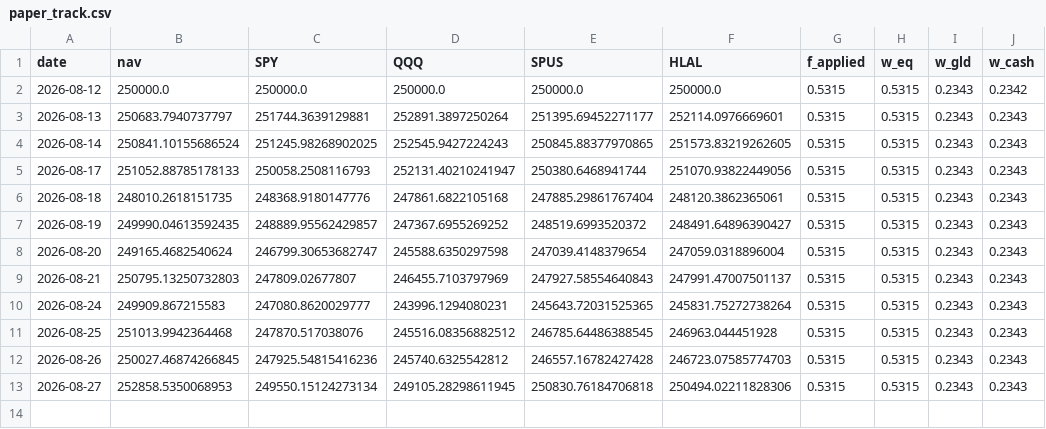
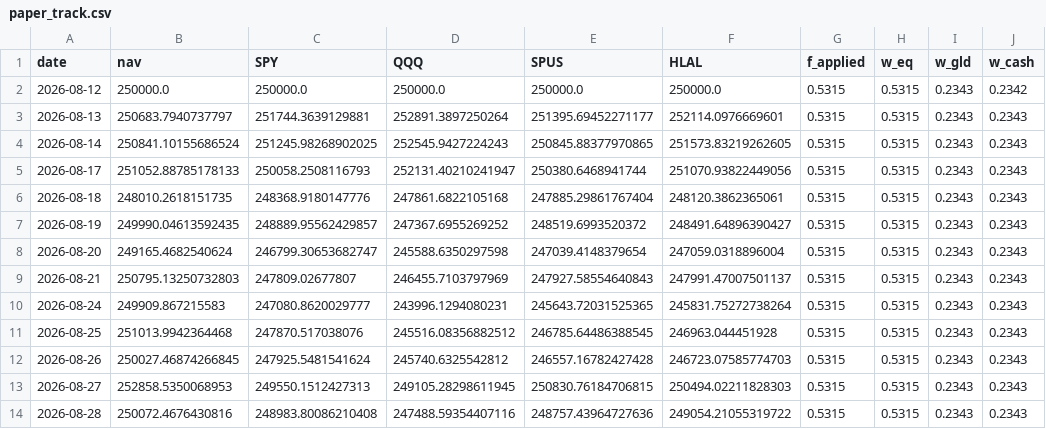
Before and after one commit to shaqebadi/fortress-dashboard, a CSV file: data/paper_track.csv, drawn as a sheet.

```diff
--- a/data/paper_track.csv
+++ b/data/paper_track.csv
@@ -11,3 +11,4 @@ date,nav,SPY,QQQ,SPUS,HLAL,f_applied,w_eq,w_gld,w_cash
 2026-08-25,251013.9942364468,247870.517038076,245516.08356882512,246785.64486388545,246963.044451928,0.5315,0.5315,0.2343,0.2343
-2026-08-26,250027.46874266845,247925.54815416236,245740.6325542812,246557.16782427428,246723.07585774703,0.5315,0.5315,0.2343,0.2343
-2026-08-27,252858.5350068953,249550.15124273134,249105.28298611945,250830.76184706818,250494.02211828306,0.5315,0.5315,0.2343,0.2343
+2026-08-26,250027.46874266845,247925.5481541624,245740.6325542812,246557.16782427428,246723.07585774703,0.5315,0.5315,0.2343,0.2343
+2026-08-27,252858.5350068953,249550.1512427313,249105.28298611945,250830.76184706815,250494.02211828303,0.5315,0.5315,0.2343,0.2343
+2026-08-28,250072.4676430816,248983.80086210408,247488.59354407116,248757.43964727636,249054.21055319722,0.5315,0.5315,0.2343,0.2343
```
Also changed, not shown: data/core_returns.csv, 3 other files.
